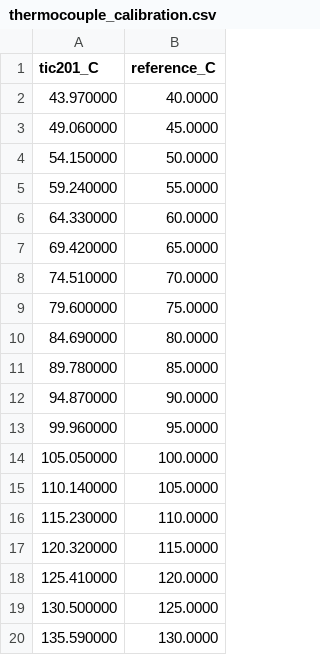
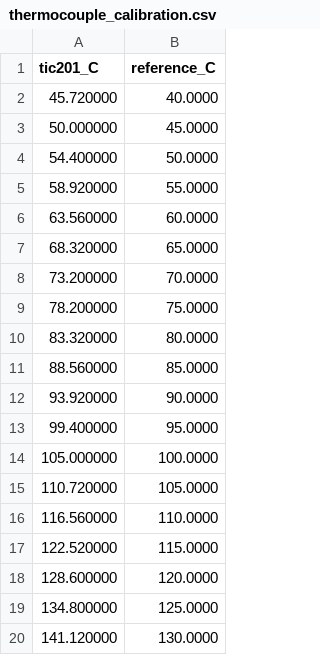
Before and after one commit to nishantsaroj20/kepler-benchmarks, a CSV file: tasks/slurry-rate-forecast/environment/data/thermocouple_calibration.csv, drawn as a sheet.

```diff
--- a/tasks/slurry-rate-forecast/environment/data/thermocouple_calibration.csv
+++ b/tasks/slurry-rate-forecast/environment/data/thermocouple_calibration.csv
@@ -1,20 +1,20 @@
 tic201_C,reference_C
-43.970000,40.0000
-49.060000,45.0000
-54.150000,50.0000
-59.240000,55.0000
-64.330000,60.0000
-69.420000,65.0000
-74.510000,70.0000
-79.600000,75.0000
-84.690000,80.0000
-89.780000,85.0000
-94.870000,90.0000
-99.960000,95.0000
-105.050000,100.0000
-110.140000,105.0000
-115.230000,110.0000
-120.320000,115.0000
-125.410000,120.0000
-130.500000,125.0000
-135.590000,130.0000
+45.720000,40.0000
+50.000000,45.0000
+54.400000,50.0000
+58.920000,55.0000
+63.560000,60.0000
+68.320000,65.0000
+73.200000,70.0000
+78.200000,75.0000
+83.320000,80.0000
+88.560000,85.0000
+93.920000,90.0000
+99.400000,95.0000
+105.000000,100.0000
+110.720000,105.0000
+116.560000,110.0000
+122.520000,115.0000
+128.600000,120.0000
+134.800000,125.0000
+141.120000,130.0000
```
Also changed, not shown: tasks/slurry-rate-forecast/environment/data/effectiveness_check.csv, tasks/slurry-rate-forecast/environment/data/kc_measurements.csv, 14 other files.
